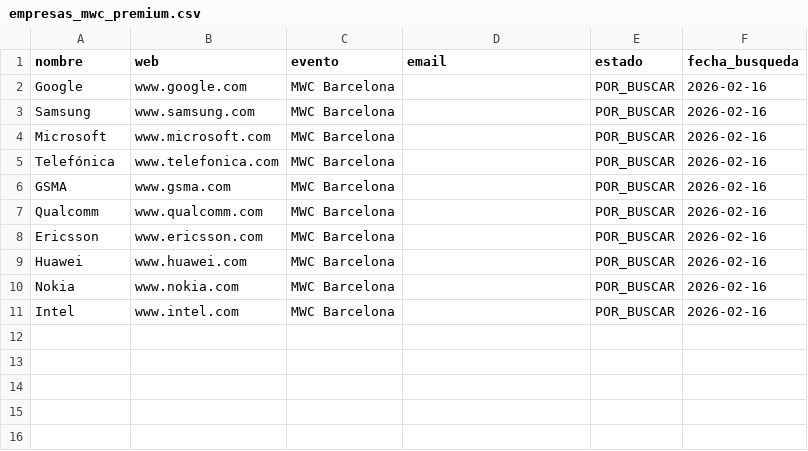
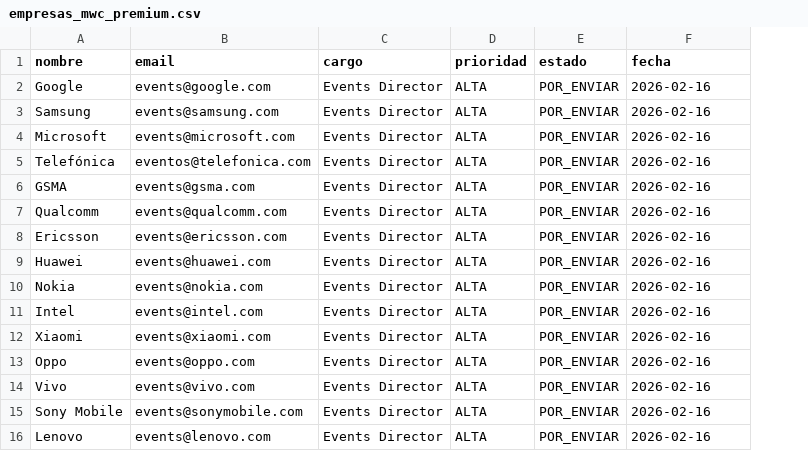
Before and after one commit to Sergiayet/Magic-bot-Kanban, a CSV file: cartas/empresas_mwc_premium.csv, drawn as a sheet; removed rows and columns are numbered as before the commit, all else as after; the diff names each change by its address in the sheet, - before the commit and + after, or states it on an @@ line.

```diff
--- a/cartas/empresas_mwc_premium.csv
+++ b/cartas/empresas_mwc_premium.csv
-column B (web), rows 2-11: www.google.com | www.samsung.com | www.microsoft.com | www.telefonica.com | www.gsma.com | www.qualcomm.com | www.ericsson.com | www.huawei.com | www.nokia.com | www.intel.com
-column C (evento), rows 2-11: all MWC Barcelona
+column C (cargo), rows 2-11: all Events Director
+column D (prioridad), rows 2-11: all ALTA
-F1: fecha_busqueda
+F1: fecha
-B2 (email): (empty)
+B2 (email): events@google.com
-E2:E11 (estado): POR_BUSCAR
+E2:E11 (estado): POR_ENVIAR
-B3 (email): (empty)
+B3 (email): events@samsung.com
-B4 (email): (empty)
+B4 (email): events@microsoft.com
-B5 (email): (empty)
+B5 (email): eventos@telefonica.com
-B6 (email): (empty)
+B6 (email): events@gsma.com
-B7 (email): (empty)
+B7 (email): events@qualcomm.com
-B8 (email): (empty)
+B8 (email): events@ericsson.com
-B9 (email): (empty)
+B9 (email): events@huawei.com
-B10 (email): (empty)
+B10 (email): events@nokia.com
-B11 (email): (empty)
+B11 (email): events@intel.com
+row 12: Xiaomi | events@xiaomi.com | Events Director | ALTA | POR_ENVIAR | 2026-02-16
+row 13: Oppo | events@oppo.com | Events Director | ALTA | POR_ENVIAR | 2026-02-16
+row 14: Vivo | events@vivo.com | Events Director | ALTA | POR_ENVIAR | 2026-02-16
+row 15: Sony Mobile | events@sonymobile.com | Events Director | ALTA | POR_ENVIAR | 2026-02-16
+row 16: Lenovo | events@lenovo.com | Events Director | ALTA | POR_ENVIAR | 2026-02-16
```
Also changed, not shown: cartas/hoteles_premium.csv, cartas/rrhh_empresas.csv, 1 other file.
